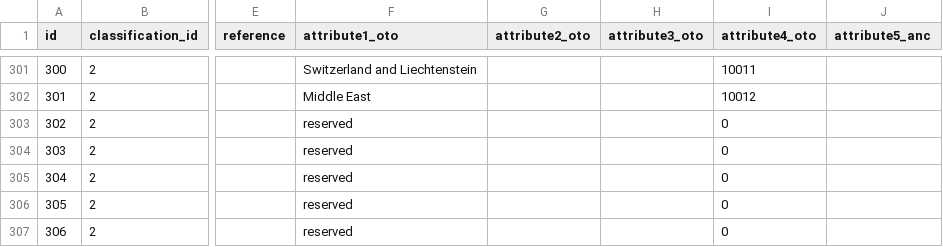
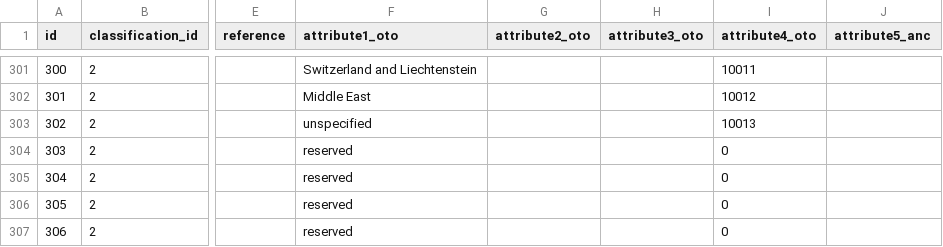
Before and after one commit to IndEcol/IE_data_commons, a CSV file: IEDC_Classification_fill/regions_iso_iedc_data.csv, drawn as a sheet; only a part is shown, gaps mark what is left out; the diff names each change by its address in the sheet, - before the commit and + after, or states it on an @@ line.

Commit message:
Added 'unspecified' region to class. id 2.

```diff
--- a/IEDC_Classification_fill/regions_iso_iedc_data.csv
+++ b/IEDC_Classification_fill/regions_iso_iedc_data.csv
-F303 (attribute1_oto): reserved
+F303 (attribute1_oto): unspecified
-I303 (attribute4_oto): 0
+I303 (attribute4_oto): 10013
```
Also changed, not shown: 5 other files.
